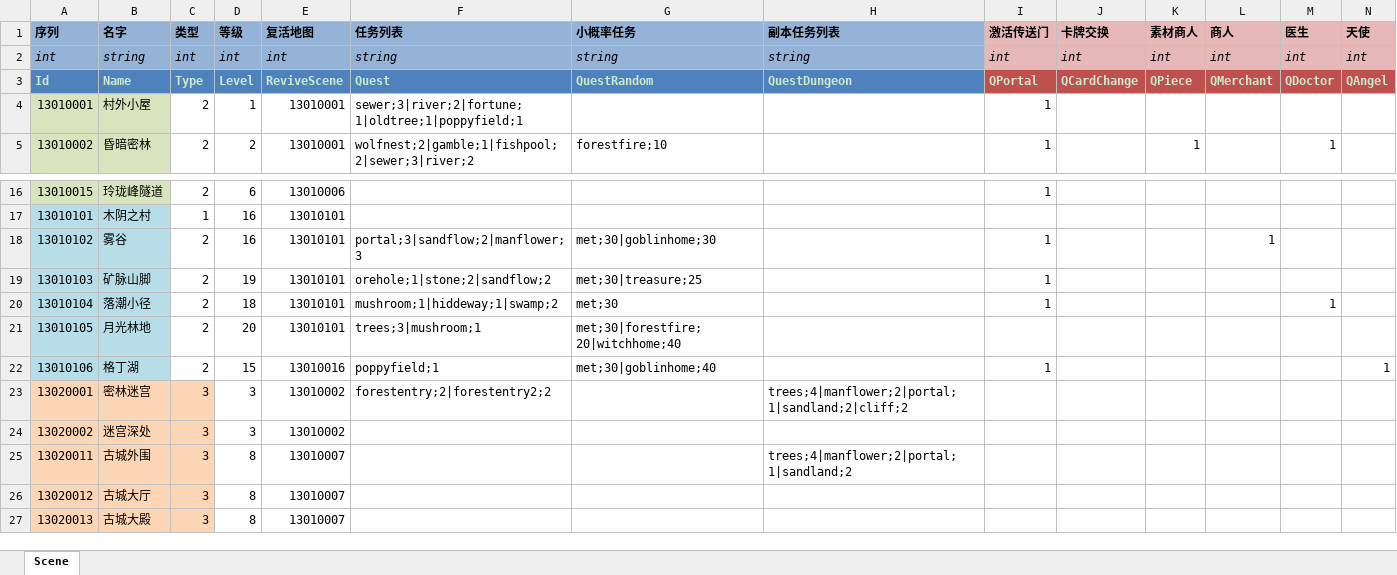
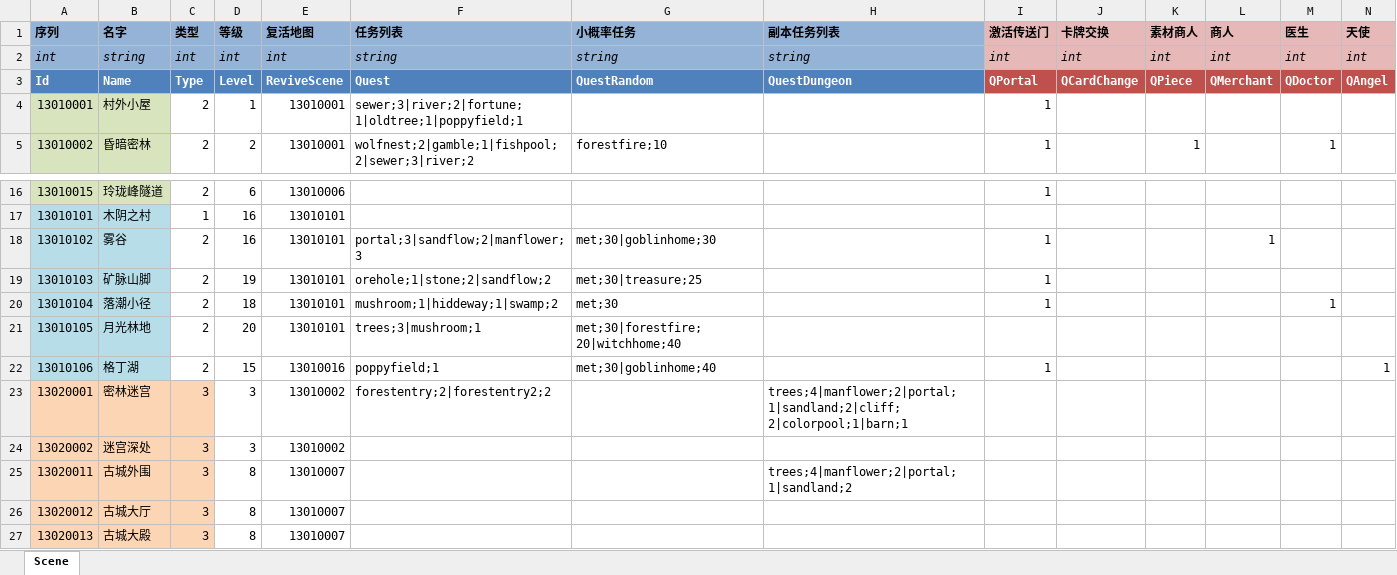
Before and after one commit to realeternia/TOMClassic, an Excel workbook: ConfigData/Xlsx/Scene.xlsx, sheet Scene, drawn as a sheet; only a part is shown, gaps mark what is left out; values as stored, in another font and other column widths than the file's, no borders; conditional formats and table styles not drawn; the diff covers the shown part only; the diff names each change by its address in the sheet, - before the commit and + after, or states it on an @@ line.

Commit message:
add 2 scenequests

```diff
--- a/ConfigData/Xlsx/Scene.xlsx (sheet Scene)
+++ b/ConfigData/Xlsx/Scene.xlsx (sheet Scene)
-A3:N3 text colour: #CAEACD
+A3:N3 text colour: #FFFFFF
-H23 (副本任务列表): trees;4|manflower;2|portal;1|sandland;2|cliff;2
+H23 (副本任务列表): trees;4|manflower;2|portal;1|sandland;2|cliff;2|colorpool;1|barn;1
```
Also changed, not shown: cell formats elsewhere in this sheet, ConfigData/Xlsx/SceneQuest.xlsx, 5 other files.
